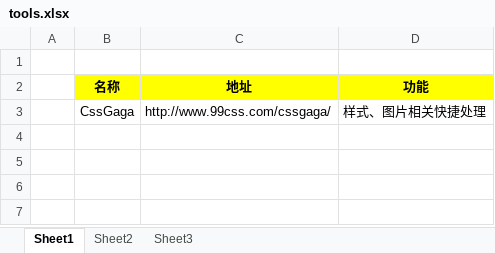
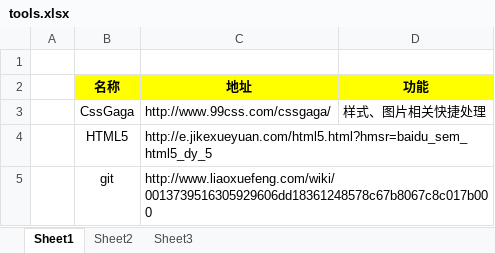
Before and after one commit to cx9/learning, an Excel workbook: tools.xlsx, sheet Sheet1, drawn as a sheet; values as stored, in another font and other column widths than the file's, no borders; the diff names each change by its address in the sheet, - before the commit and + after, or states it on an @@ line.

Commit message:
add html5 & git

```diff
--- a/tools.xlsx (sheet Sheet1)
+++ b/tools.xlsx (sheet Sheet1)
+row 4:  | HTML5 | http://e.jikexueyuan.com/html5.html?hmsr=baidu_sem_html5_dy_5
+row 5:  | git | http://www.liaoxuefeng.com/wiki/0013739516305929606dd18361248578c67b8067c8c017b000
```
